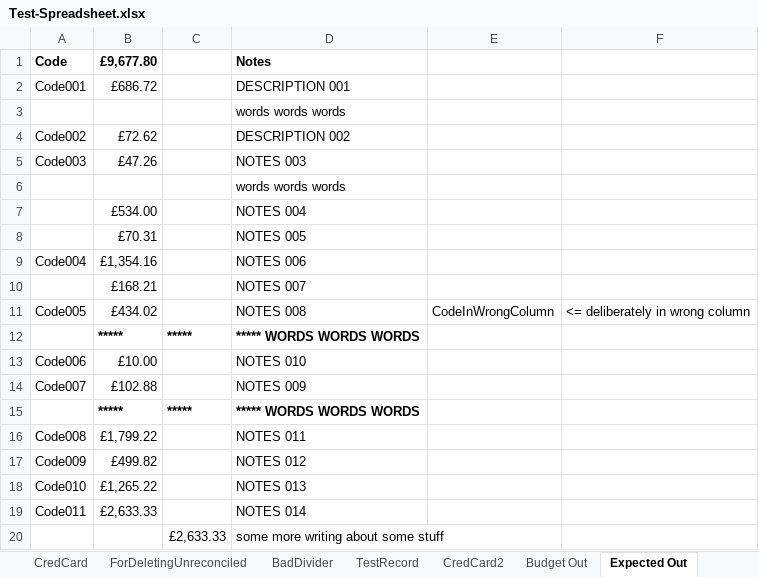
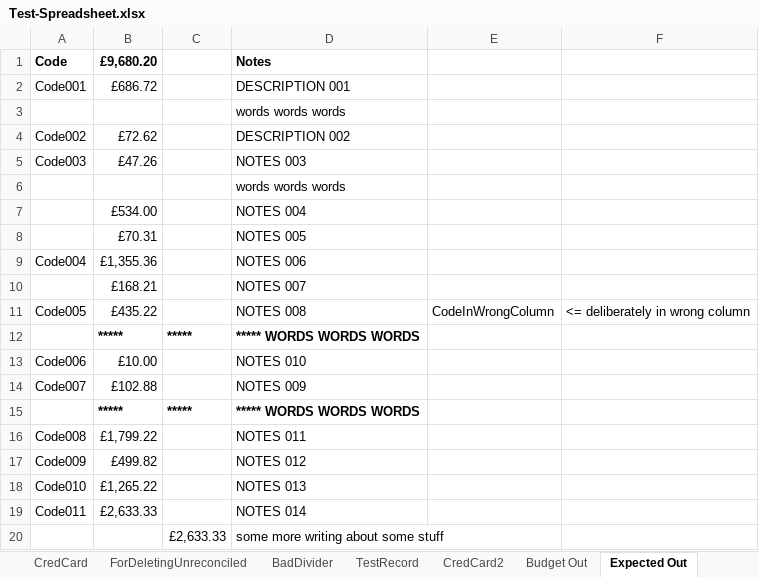
Before and after one commit to claresudbery/Reconciliate, an Excel workbook: spreadsheet-samples/Test-Spreadsheet.xlsx, sheet Expected Out, drawn as a sheet; values as stored, in another font and other column widths than the file's, no borders; the diff names each change by its address in the sheet, - before the commit and + after, or states it on an @@ line.

```diff
--- a/spreadsheet-samples/Test-Spreadsheet.xlsx (sheet Expected Out)
+++ b/spreadsheet-samples/Test-Spreadsheet.xlsx (sheet Expected Out)
-B1: £9,677.80
+B1: £9,680.20
-B9: £1,354.16
+B9: £1,355.36
-B11: £434.02
+B11: £435.22
```
Also changed, not shown: sheet TestRecord, sheet Budget Out, 9 other files.
